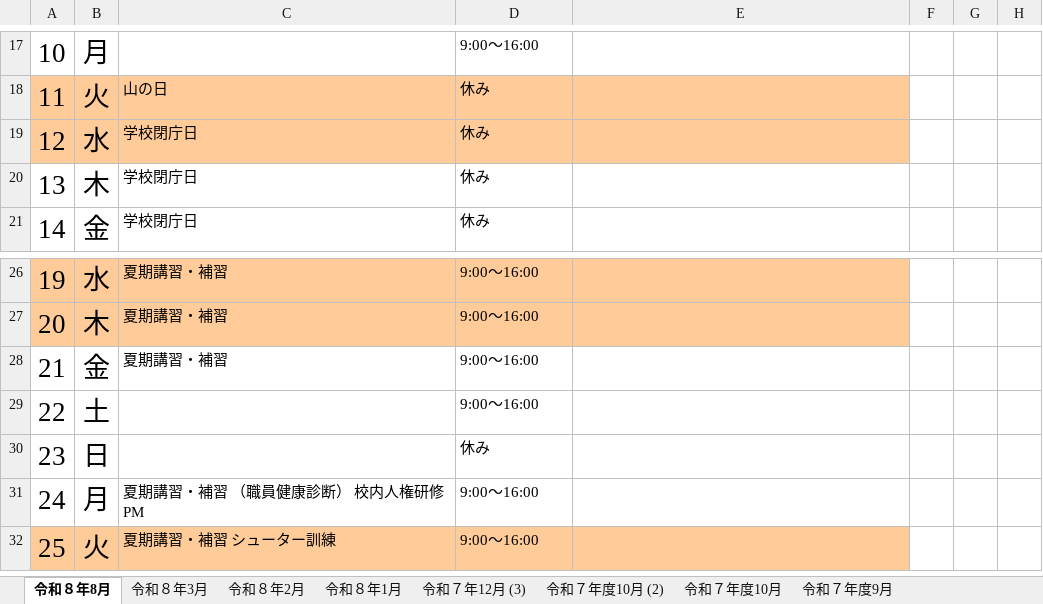
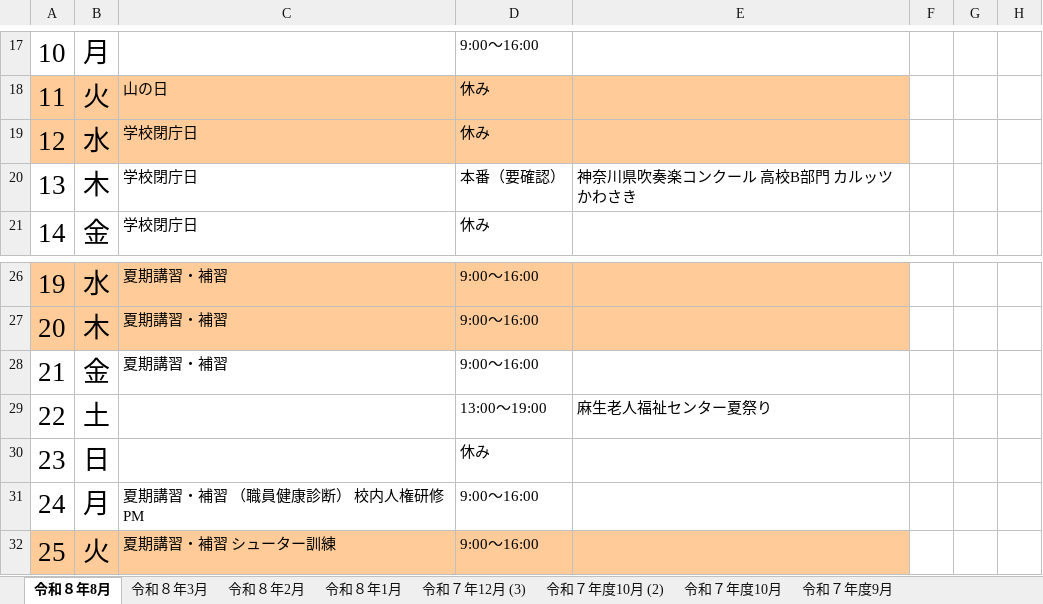
Before and after one commit to nakatadaiki1012-design/classmatch, an Excel workbook: 2026年度_8月_吹奏楽部活動予定.xlsx, sheet 令和８年8月, drawn as a sheet; only a part is shown, gaps mark what is left out; values as stored, in another font and other column widths than the file's, no borders; the diff names each change by its address in the sheet, - before the commit and + after, or states it on an @@ line.

```diff
--- a/2026年度_8月_吹奏楽部活動予定.xlsx (sheet 令和８年8月)
+++ b/2026年度_8月_吹奏楽部活動予定.xlsx (sheet 令和８年8月)
-D20: 休み
+D20: 本番（要確認）
-E20: (empty)
+E20: 神奈川県吹奏楽コンクール 高校B部門 カルッツかわさき
-D29: 9:00～16:00
+D29: 13:00～19:00
-E29: (empty)
+E29: 麻生老人福祉センター夏祭り
```
